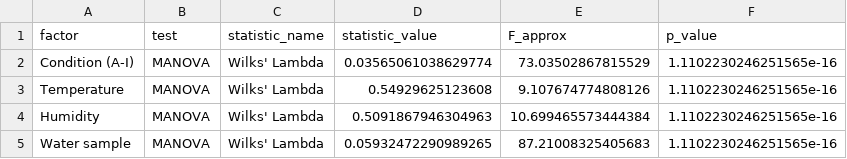
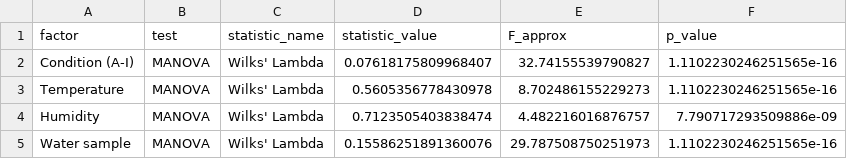
Before and after one commit to xiaoyanLi629/coffee-ring-multimodal-dataset, a CSV file: experiment/manova_results.csv, drawn as a sheet.

```diff
--- a/experiment/manova_results.csv
+++ b/experiment/manova_results.csv
@@ -1,5 +1,5 @@
 factor,test,statistic_name,statistic_value,F_approx,p_value
-Condition (A-I),MANOVA,Wilks' Lambda,0.03565061038629774,73.03502867815529,1.1102230246251565e-16
-Temperature,MANOVA,Wilks' Lambda,0.54929625123608,9.107674774808126,1.1102230246251565e-16
-Humidity,MANOVA,Wilks' Lambda,0.5091867946304963,10.699465573444384,1.1102230246251565e-16
-Water sample,MANOVA,Wilks' Lambda,0.05932472290989265,87.21008325405683,1.1102230246251565e-16
+Condition (A-I),MANOVA,Wilks' Lambda,0.07618175809968407,32.74155539790827,1.1102230246251565e-16
+Temperature,MANOVA,Wilks' Lambda,0.5605356778430978,8.702486155229273,1.1102230246251565e-16
+Humidity,MANOVA,Wilks' Lambda,0.7123505403838474,4.482216016876757,7.790717293509886e-09
+Water sample,MANOVA,Wilks' Lambda,0.15586251891360076,29.787508750251973,1.1102230246251565e-16
```
Also changed, not shown: experiment/discriminant_analysis_results.csv, experiment/permanova_results.csv, 6 other files.
